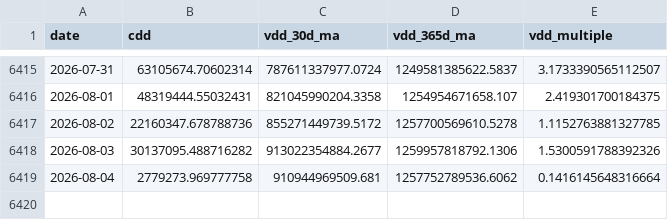
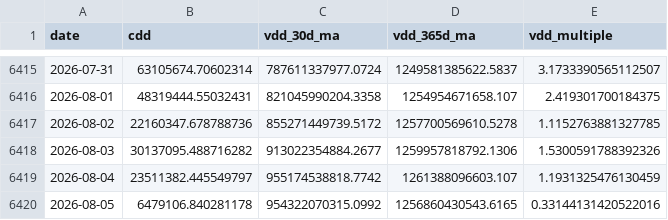
Before and after one commit to yudiyanto88/Onchain-Dashboard, a CSV file: data_cdd.csv, drawn as a sheet; only a part is shown, gaps mark what is left out.

```diff
--- a/data_cdd.csv
+++ b/data_cdd.csv
@@ -6418,2 +6418,3 @@ date,cdd,vdd_30d_ma,vdd_365d_ma,vdd_multiple
 2026-08-03,30137095.488716282,913022354884.2677,1259957818792.1306,1.5300591788392326
-2026-08-04,2779273.969777758,910944969509.681,1257752789536.6062,0.1416145648316664
+2026-08-04,23511382.445549797,955174538818.7742,1261388096603.107,1.1931325476130459
+2026-08-05,6479106.840281178,954322070315.0992,1256860430543.6165,0.33144131420522016
```
Also changed, not shown: data_momentum.csv, data_mvrv.csv, 13 other files.
